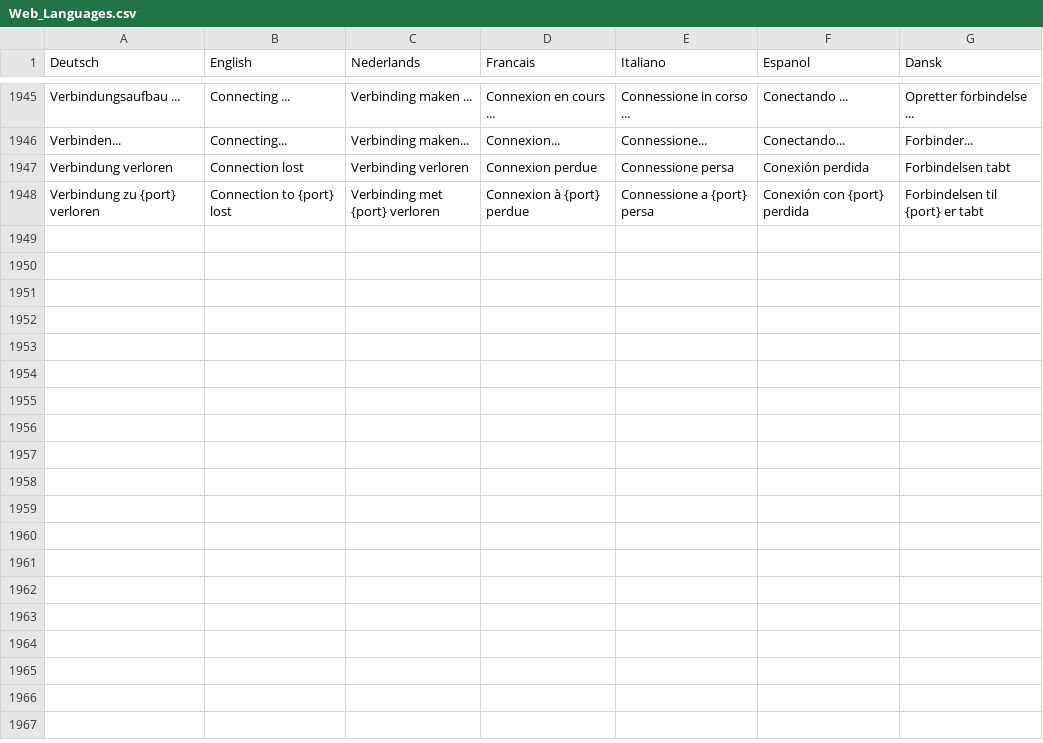
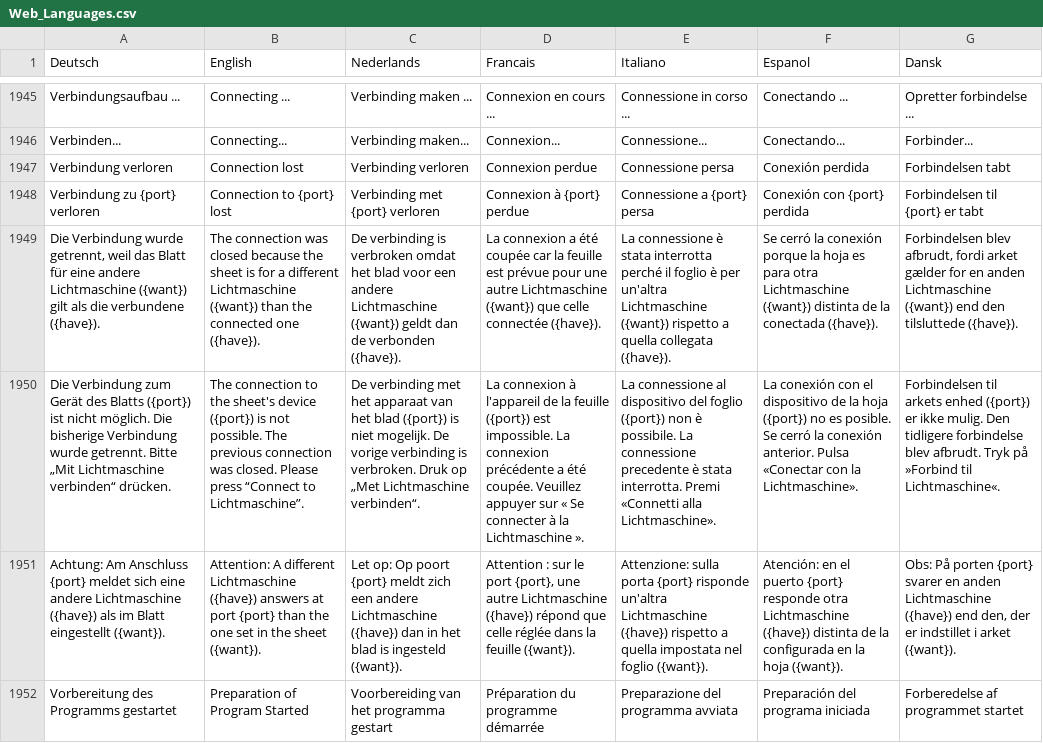
Before and after one commit to Jueff/WebMLL, a CSV file: python/csv/Web_Languages.csv, drawn as a sheet; only a part is shown, gaps mark what is left out; the diff names each change by its address in the sheet, - before the commit and + after, or states it on an @@ line.

Commit message:
5.61: Mainboard LEDs aus der Konfigurationsdatei, SPI entfernt, Blattwechsel, Protokollfenster
- ESP32/Pico: Mainboard_LED1..3 als Tabelle in der Konfigurationsdatei (Format 8,
  .mllmb), kein volles Flashen mehr bei geaenderter Zuordnung; Pico ohne
  Mainboard_LED-Defines in der Firmware, Identify setzt die Pins selbst als Ausgang
- Alter Code (USE_NEW_LED_ARRAY 0), SPI (USE_SPI_COM, Einstellung und Texte) und
  der FastLED.show()-Workaround entfernt; USE_SPI_COM bricht mit Fehler ab
- Blattwechsel: keine Verbindung zu einer Lichtmaschine eines anderen Typs bleibt stehen
- Setup uebertragen: Starttext uebersetzt, bleibt beim schnellen Upload stehen,
  Grund fuer den Rueckfall auf das ganze Programm bleibt sichtbar
- Tests, HOC, Betatest-Checkliste 434-437

```diff
--- a/python/csv/Web_Languages.csv
+++ b/python/csv/Web_Languages.csv
+row 1949: Die Verbindung wurde getrennt, weil das Blatt für eine andere Lichtmaschine ({want}) gilt als die verbundene ({have}). | The connection was closed because the sheet is for a different Lichtmaschine ({want}) than the connected one ({have}). | De verbinding is verbroken omdat het blad voor een andere Lichtmaschine ({want}) geldt dan de verbonden ({have}). | La connexion a été coupée car la feuille est prévue pour une autre Lichtmaschine ({want}) que celle connectée ({have}). | La connessione è stata interrotta perché il foglio è per un'altra Lichtmaschine ({want}) rispetto a quella collegata ({have}). | Se cerró la conexión porque la hoja es para otra Lichtmaschine ({want}) distinta de la conectada ({have}). | Forbindelsen blev afbrudt, fordi arket gælder for en anden Lichtmaschine ({want}) end den tilsluttede ({have}).
+row 1950: Die Verbindung zum Gerät des Blatts ({port}) ist nicht möglich. Die bisherige Verbindung wurde getrennt. Bitte „Mit Lichtmaschine verbinden“ drücken. | The connection to the sheet's device ({port}) is not possible. The previous connection was closed. Please press “Connect to Lichtmaschine”. | De verbinding met het apparaat van het blad ({port}) is niet mogelijk. De vorige verbinding is verbroken. Druk op „Met Lichtmaschine verbinden“. | La connexion à l'appareil de la feuille ({port}) est impossible. La connexion précédente a été coupée. Veuillez appuyer sur « Se connecter à la Lichtmaschine ». | La connessione al dispositivo del foglio ({port}) non è possibile. La connessione precedente è stata interrotta. Premi «Connetti alla Lichtmaschine». | La conexión con el dispositivo de la hoja ({port}) no es posible. Se cerró la conexión anterior. Pulsa «Conectar con la Lichtmaschine». | Forbindelsen til arkets enhed ({port}) er ikke mulig. Den tidligere forbindelse blev afbrudt. Tryk på »Forbind til Lichtmaschine«.
+row 1951: Achtung: Am Anschluss {port} meldet sich eine andere Lichtmaschine ({have}) als im Blatt eingestellt ({want}). | Attention: A different Lichtmaschine ({have}) answers at port {port} than the one set in the sheet ({want}). | Let op: Op poort {port} meldt zich een andere Lichtmaschine ({have}) dan in het blad is ingesteld ({want}). | Attention : sur le port {port}, une autre Lichtmaschine ({have}) répond que celle réglée dans la feuille ({want}). | Attenzione: sulla porta {port} risponde un'altra Lichtmaschine ({have}) rispetto a quella impostata nel foglio ({want}). | Atención: en el puerto {port} responde otra Lichtmaschine ({have}) distinta de la configurada en la hoja ({want}). | Obs: På porten {port} svarer en anden Lichtmaschine ({have}) end den, der er indstillet i arket ({want}).
+row 1952: Vorbereitung des Programms gestartet | Preparation of Program Started | Voorbereiding van het programma gestart | Préparation du programme démarrée | Preparazione del programma avviata | Preparación del programa iniciada | Forberedelse af programmet startet
```
Also changed, not shown: 24 other files.
